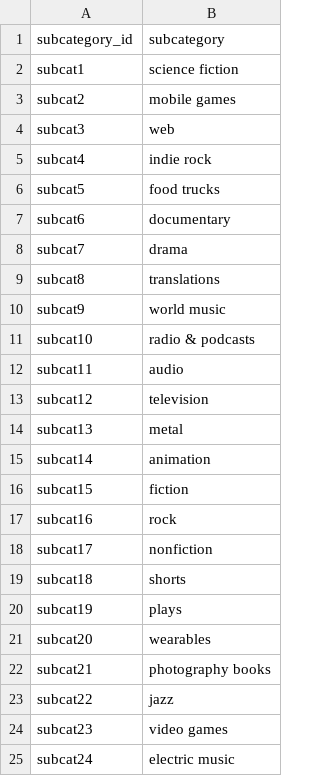
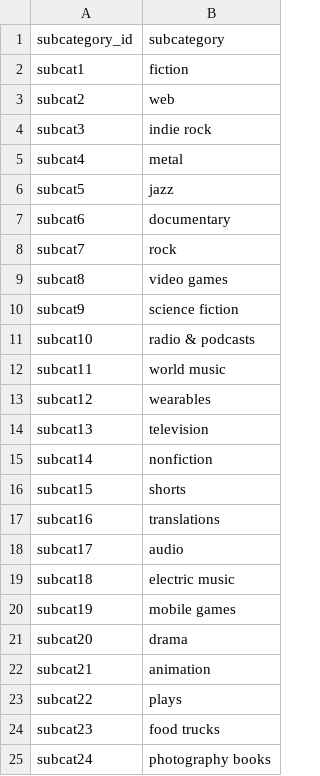
Before and after one commit to EllaC12345/Project-ETL, a CSV file: Resources/subcategory.csv, drawn as a sheet.

```diff
--- a/Resources/subcategory.csv
+++ b/Resources/subcategory.csv
@@ -1,25 +1,25 @@
 subcategory_id,subcategory
-subcat1,science fiction
-subcat2,mobile games
-subcat3,web
-subcat4,indie rock
-subcat5,food trucks
+subcat1,fiction
+subcat2,web
+subcat3,indie rock
+subcat4,metal
+subcat5,jazz
 subcat6,documentary
-subcat7,drama
-subcat8,translations
-subcat9,world music
+subcat7,rock
+subcat8,video games
+subcat9,science fiction
 subcat10,radio & podcasts
-subcat11,audio
-subcat12,television
-subcat13,metal
-subcat14,animation
-subcat15,fiction
-subcat16,rock
-subcat17,nonfiction
-subcat18,shorts
-subcat19,plays
-subcat20,wearables
-subcat21,photography books
-subcat22,jazz
-subcat23,video games
-subcat24,electric music
+subcat11,world music
+subcat12,wearables
+subcat13,television
+subcat14,nonfiction
+subcat15,shorts
+subcat16,translations
+subcat17,audio
+subcat18,electric music
+subcat19,mobile games
+subcat20,drama
+subcat21,animation
+subcat22,plays
+subcat23,food trucks
+subcat24,photography books
```
Also changed, not shown: 2 other files.
